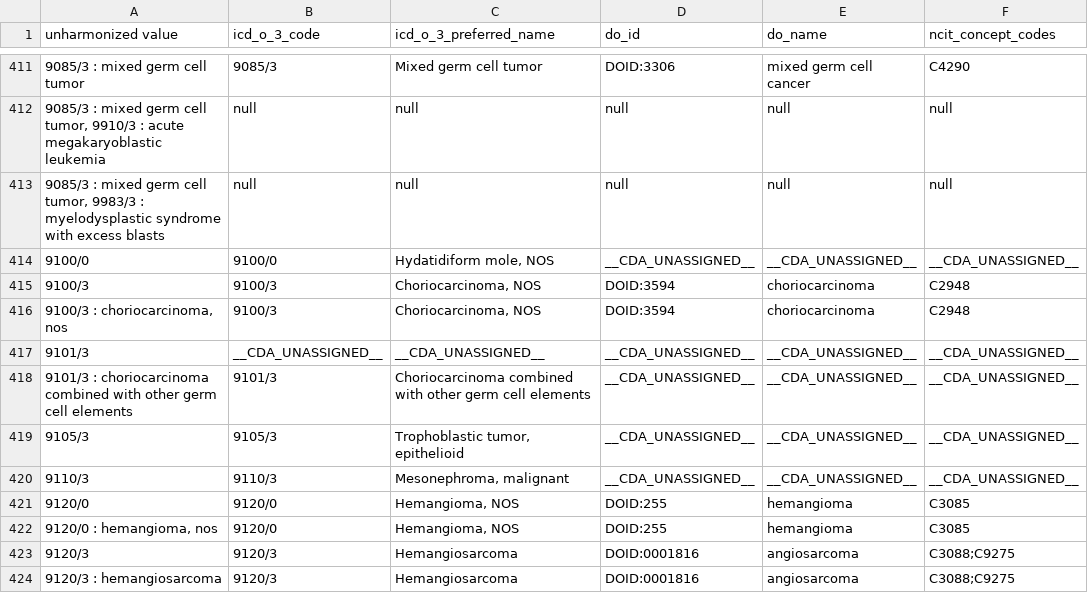
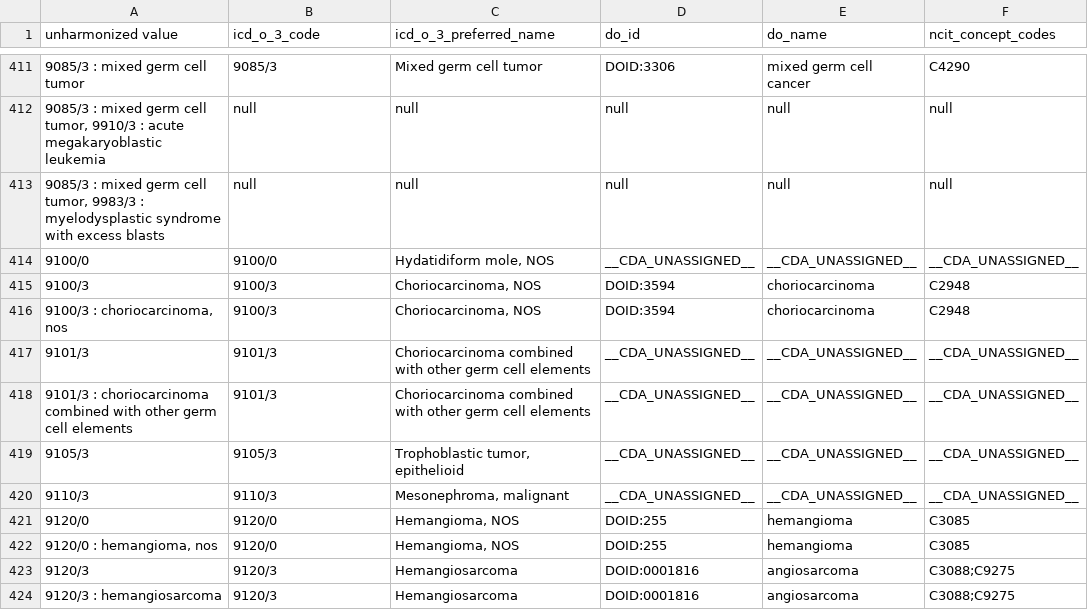
Before and after one commit to CancerDataAggregator/harmonization_reference, a TSV file: value_maps_by_concept/disease.tsv, drawn as a sheet; only a part is shown, gaps mark what is left out; the diff covers the shown part only.

```diff
--- a/value_maps_by_concept/disease.tsv
+++ b/value_maps_by_concept/disease.tsv
@@ -416,3 +416,3 @@ unharmonized value	icd_o_3_code	icd_o_3_preferred_name	do_id	do_name	ncit_concep
 9100/3 : choriocarcinoma, nos	9100/3	Choriocarcinoma, NOS	DOID:3594	choriocarcinoma	C2948
-9101/3	__CDA_UNASSIGNED__	__CDA_UNASSIGNED__	__CDA_UNASSIGNED__	__CDA_UNASSIGNED__	__CDA_UNASSIGNED__
+9101/3	9101/3	Choriocarcinoma combined with other germ cell elements	__CDA_UNASSIGNED__	__CDA_UNASSIGNED__	__CDA_UNASSIGNED__
 9101/3 : choriocarcinoma combined with other germ cell elements	9101/3	Choriocarcinoma combined with other germ cell elements	__CDA_UNASSIGNED__	__CDA_UNASSIGNED__	__CDA_UNASSIGNED__
```
Also changed, not shown: 36 edited cells elsewhere in this file.
